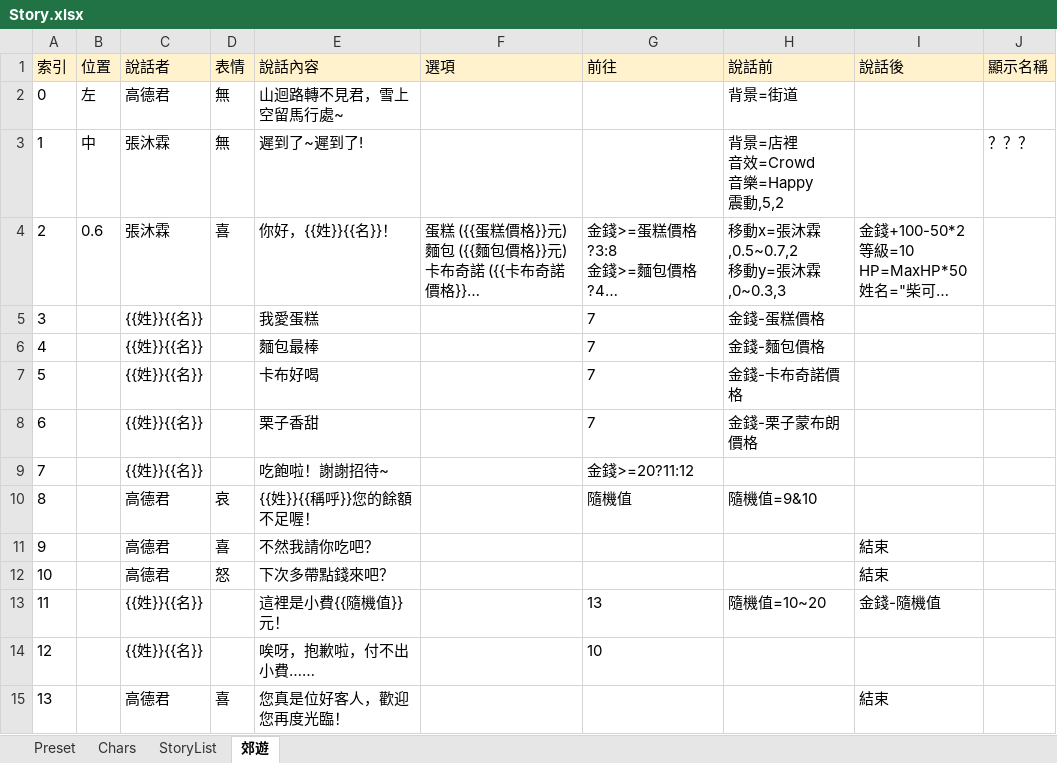
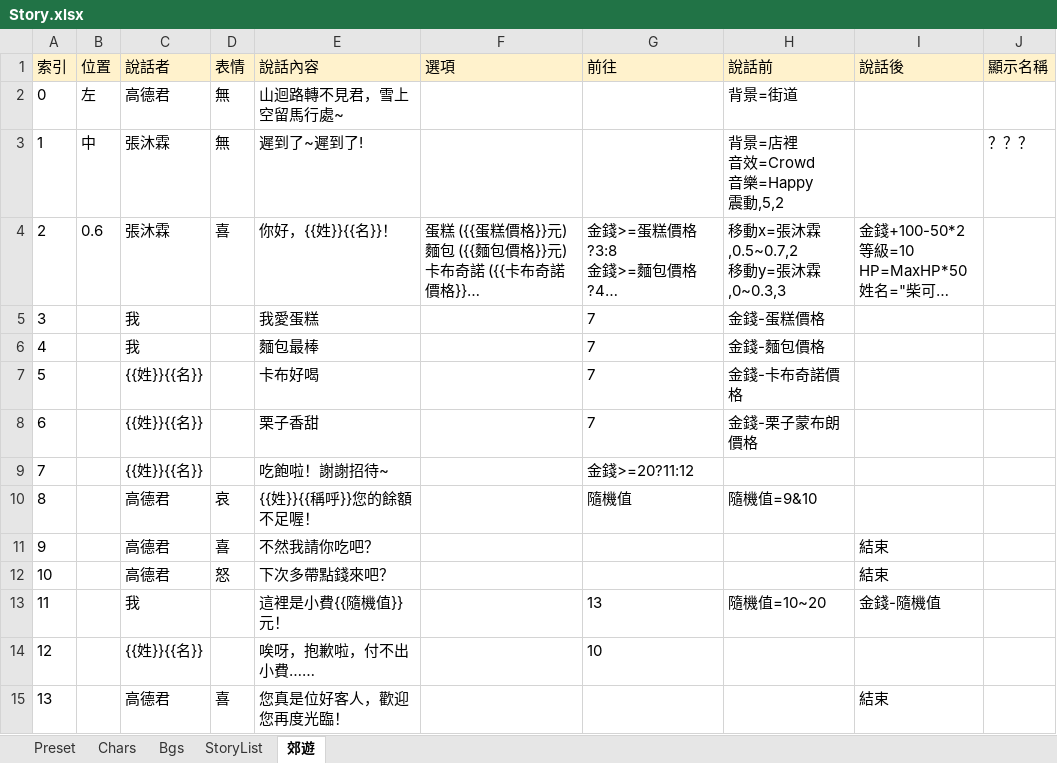
Before and after one commit to gonzdevour/unity-parse-test, an Excel workbook: Assets/StreamingAssets/Story.xlsx, sheet 郊遊, drawn as a sheet; long unchanged cells end in …; values as stored, in another font and other column widths than the file's, no borders; charts and pictures not drawn; the diff names each change by its address in the sheet, - before the commit and + after, or states it on an @@ line.

```diff
--- a/Assets/StreamingAssets/Story.xlsx (sheet 郊遊)
+++ b/Assets/StreamingAssets/Story.xlsx (sheet 郊遊)
+sheet tab: Bgs
-C5:C6 (說話者): {{姓}}{{名}}
+C5:C6 (說話者): 我
-C13 (說話者): {{姓}}{{名}}
+C13 (說話者): 我
```
Also changed, not shown: sheet Chars, sheet Preset, charts or pictures, 44 other files.
